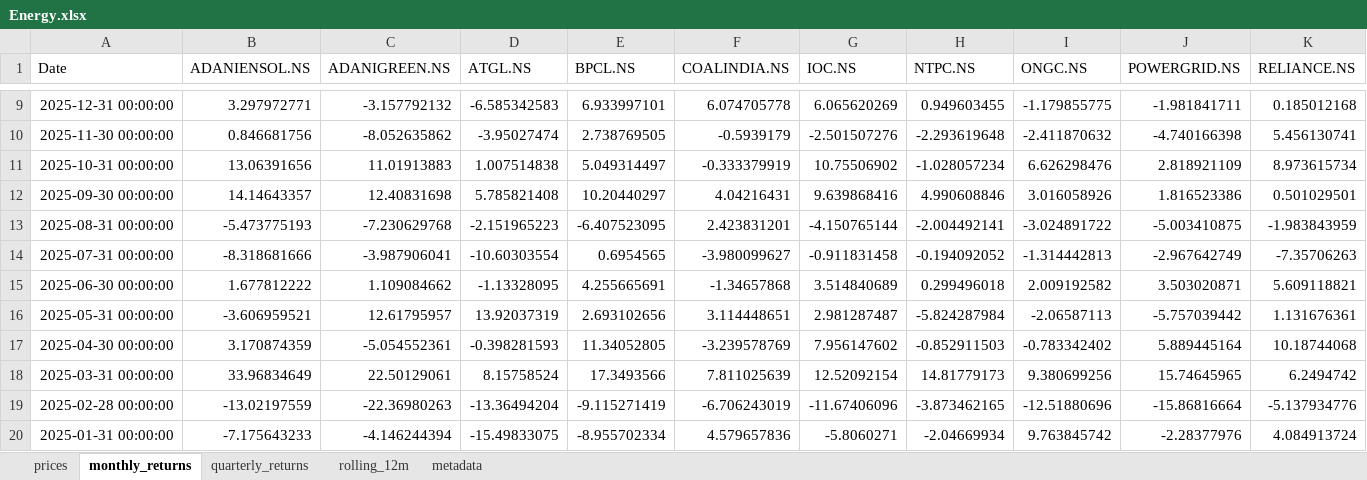
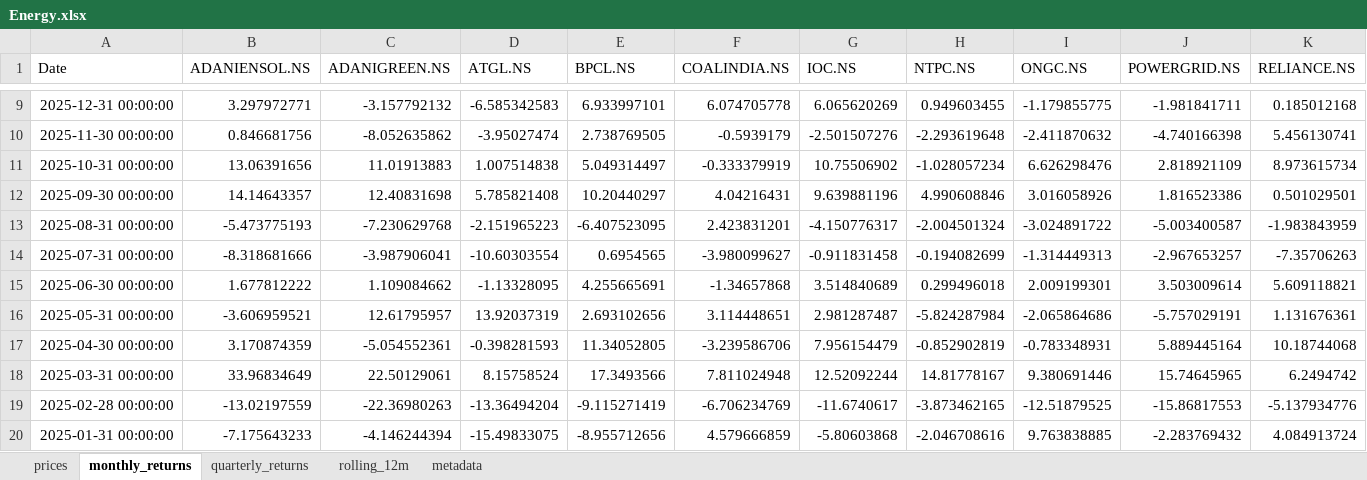
Before and after one commit to rahulshirke7951/stock-sector-dashboard, an Excel workbook: dashboards/Energy.xlsx, sheet monthly_returns, drawn as a sheet; only a part is shown, gaps mark what is left out; values as stored, in another font and other column widths than the file's, no borders; conditional formats not drawn; the diff covers the shown part only; the diff names each change by its address in the sheet, - before the commit and + after, or states it on an @@ line.

```diff
--- a/dashboards/Energy.xlsx (sheet monthly_returns)
+++ b/dashboards/Energy.xlsx (sheet monthly_returns)
-G12 (IOC.NS): 9.639868416
+G12 (IOC.NS): 9.639881196
-G13 (IOC.NS): -4.150765144
+G13 (IOC.NS): -4.150776317
-H13 (NTPC.NS): -2.004492141
+H13 (NTPC.NS): -2.004501324
-J13 (POWERGRID.NS): -5.003410875
+J13 (POWERGRID.NS): -5.003400587
-H14 (NTPC.NS): -0.194092052
+H14 (NTPC.NS): -0.194082699
-I14 (ONGC.NS): -1.314442813
+I14 (ONGC.NS): -1.314449313
-J14 (POWERGRID.NS): -2.967642749
+J14 (POWERGRID.NS): -2.967653257
-I15 (ONGC.NS): 2.009192582
+I15 (ONGC.NS): 2.009199301
-J15 (POWERGRID.NS): 3.503020871
+J15 (POWERGRID.NS): 3.503009614
-I16 (ONGC.NS): -2.06587113
+I16 (ONGC.NS): -2.065864686
-J16 (POWERGRID.NS): -5.757039442
+J16 (POWERGRID.NS): -5.757029191
-F17 (COALINDIA.NS): -3.239578769
+F17 (COALINDIA.NS): -3.239586706
-G17 (IOC.NS): 7.956147602
+G17 (IOC.NS): 7.956154479
-H17 (NTPC.NS): -0.852911503
+H17 (NTPC.NS): -0.852902819
-I17 (ONGC.NS): -0.783342402
+I17 (ONGC.NS): -0.783348931
-F18 (COALINDIA.NS): 7.811025639
+F18 (COALINDIA.NS): 7.811024948
-G18 (IOC.NS): 12.52092154
+G18 (IOC.NS): 12.52092244
-H18 (NTPC.NS): 14.81779173
+H18 (NTPC.NS): 14.81778167
-I18 (ONGC.NS): 9.380699256
+I18 (ONGC.NS): 9.380691446
-F19 (COALINDIA.NS): -6.706243019
+F19 (COALINDIA.NS): -6.706234769
-G19 (IOC.NS): -11.67406096
+G19 (IOC.NS): -11.6740617
-I19 (ONGC.NS): -12.51880696
+I19 (ONGC.NS): -12.51879525
-J19 (POWERGRID.NS): -15.86816664
+J19 (POWERGRID.NS): -15.86817553
-E20 (BPCL.NS): -8.955702334
+E20 (BPCL.NS): -8.955712656
-F20 (COALINDIA.NS): 4.579657836
+F20 (COALINDIA.NS): 4.579666859
-G20 (IOC.NS): -5.8060271
+G20 (IOC.NS): -5.80603868
-H20 (NTPC.NS): -2.04669934
+H20 (NTPC.NS): -2.046708616
-I20 (ONGC.NS): 9.763845742
+I20 (ONGC.NS): 9.763838885
-J20 (POWERGRID.NS): -2.28377976
+J20 (POWERGRID.NS): -2.283769432
```
Also changed, not shown: 192 edited cells elsewhere in this sheet, sheet rolling_12m, sheet prices, sheet quarterly_returns, dashboards/Automobile.xlsx, dashboards/Banking.xlsx, 8 other files.
